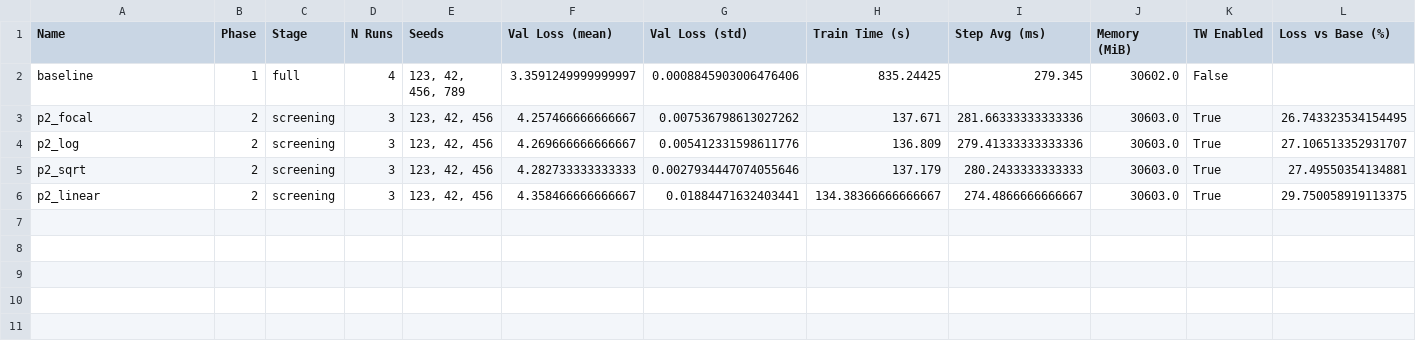
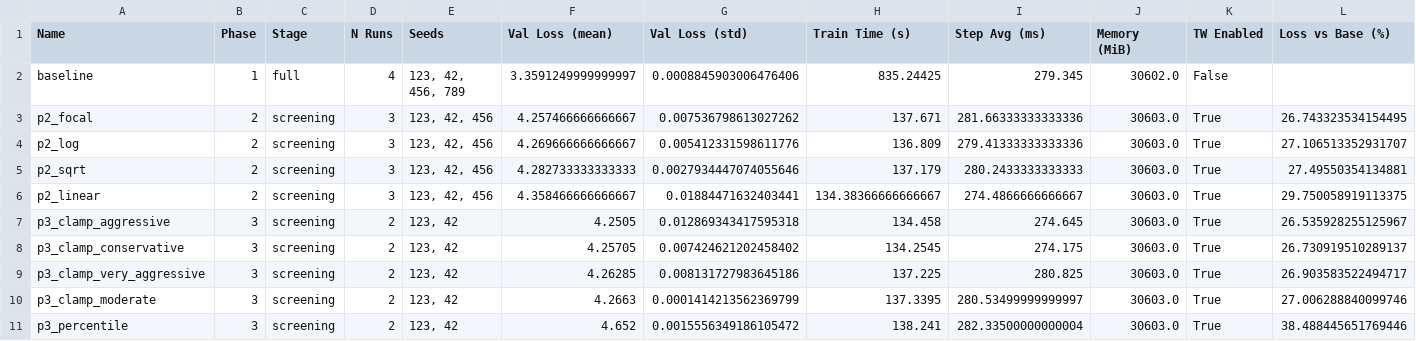
Before and after one commit to edfan1/ese-3060-project, a CSV file: tw_nano_experiments/analysis_output/summary_table.csv, drawn as a sheet; only a part is shown; rows hold the shown columns only; the diff names each change by its address in the sheet, - before the commit and + after, or states it on an @@ line.

```diff
--- a/tw_nano_experiments/analysis_output/summary_table.csv
+++ b/tw_nano_experiments/analysis_output/summary_table.csv
+row 7: p3_clamp_aggressive | 3 | screening | 2 | 123, 42 | 4.2505 | 0.012869343417595318 | 134.458 | 274.645 | 30603.0 | True | 26.535928255125967
+row 8: p3_clamp_conservative | 3 | screening | 2 | 123, 42 | 4.25705 | 0.007424621202458402 | 134.2545 | 274.175 | 30603.0 | True | 26.730919510289137
+row 9: p3_clamp_very_aggressive | 3 | screening | 2 | 123, 42 | 4.26285 | 0.008131727983645186 | 137.225 | 280.825 | 30603.0 | True | 26.903583522494717
+row 10: p3_clamp_moderate | 3 | screening | 2 | 123, 42 | 4.2663 | 0.0001414213562369799 | 137.3395 | 280.53499999999997 | 30603.0 | True | 27.006288840099746
+row 11: p3_percentile | 3 | screening | 2 | 123, 42 | 4.652 | 0.0015556349186105472 | 138.241 | 282.33500000000004 | 30603.0 | True | 38.488445651769446
```
Also changed, not shown: tw_nano_experiments/analysis_output/comparison_at_step_500.csv, tw_nano_experiments/analysis_output/statistical_comparisons.csv, 7 other files.
